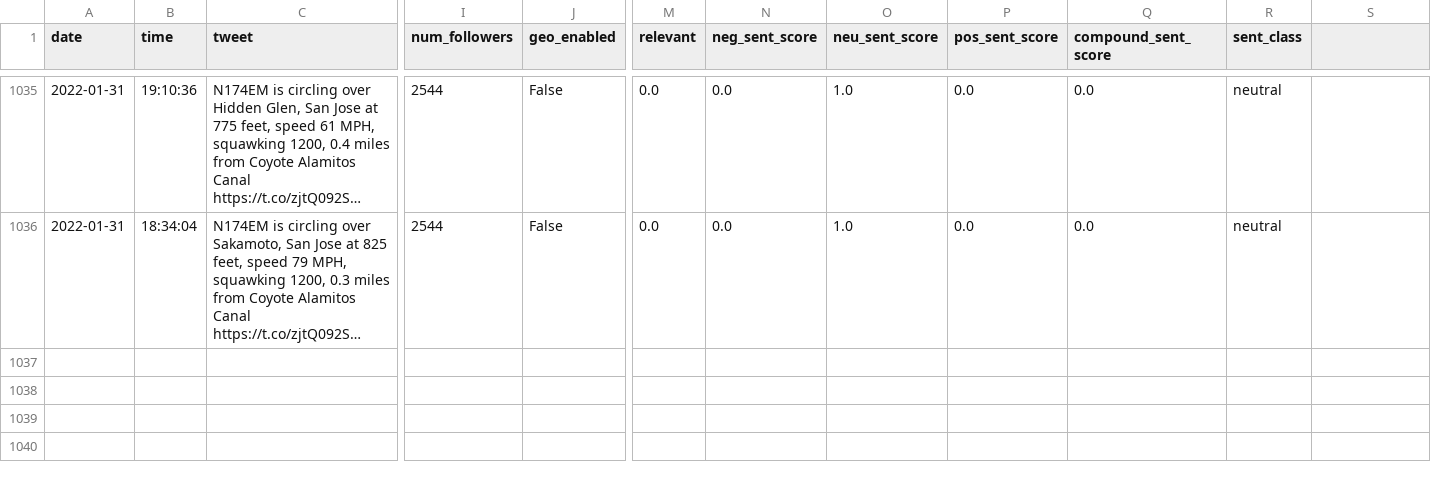
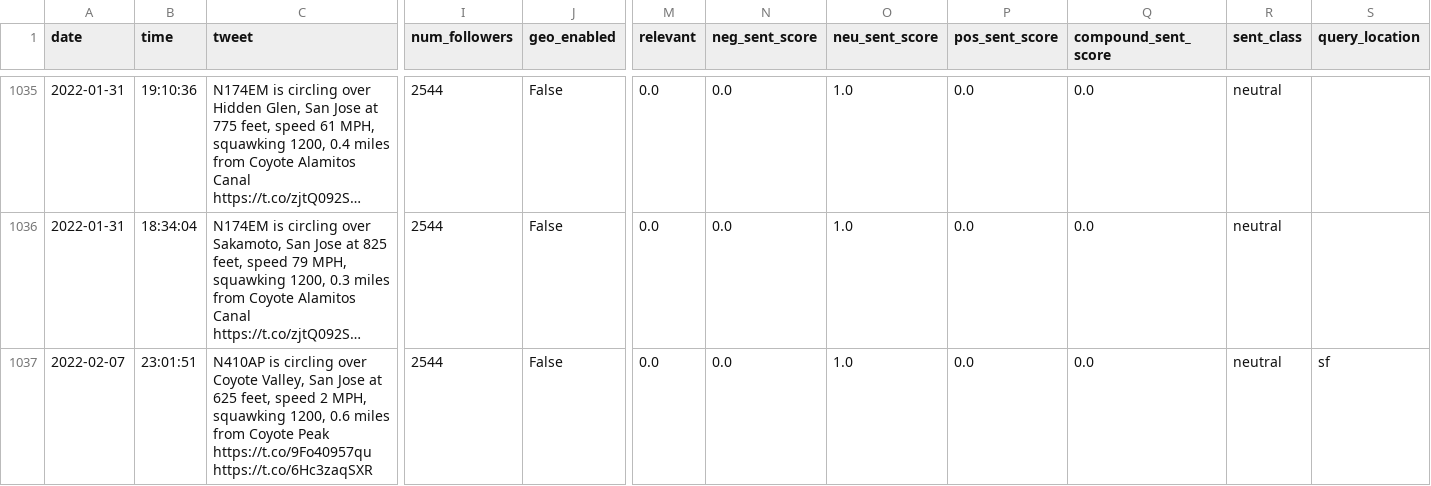
Before and after one commit to Isaac1o/CDFW, a CSV file: twitter/coyotes/data/sf/all_queries_sf.csv, drawn as a sheet; only a part is shown, gaps mark what is left out; long unchanged cells end in …; rows hold the shown columns only; the diff names each change by its address in the sheet, - before the commit and + after, or states it on an @@ line.

```diff
--- a/twitter/coyotes/data/sf/all_queries_sf.csv
+++ b/twitter/coyotes/data/sf/all_queries_sf.csv
-S1: (empty)
+S1: query_location
+row 1037: 2022-02-07 | 23:01:51 | N410AP is circling over Coyote Valley, San Jose at 625 feet, speed 2 MPH, squawking 1200, 0.6 miles from Coyote Peak https://t.co/9Fo40957qu https://t.co/6Hc3zaqSXR | 2544 | False | 0.0 | 0.0 | 1.0 | 0.0 | 0.0 | neutral | sf
```
Also changed, not shown: twitter/coyotes/data/fresno/all_queries_fresno.csv, twitter/coyotes/data/la/all_queries_la.csv, 6 other files.
